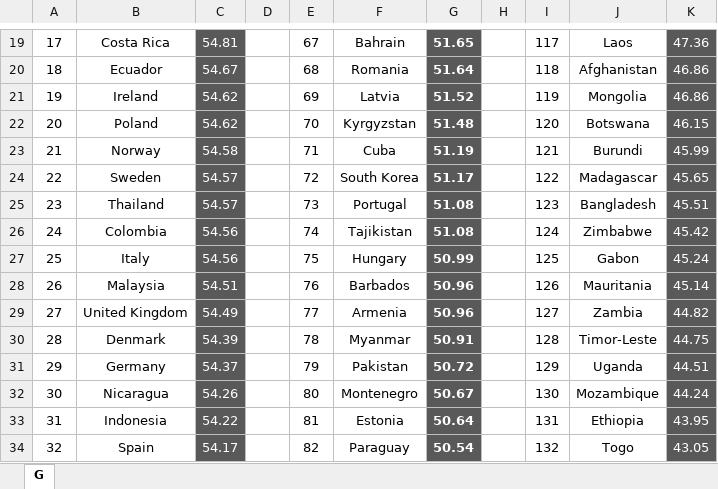
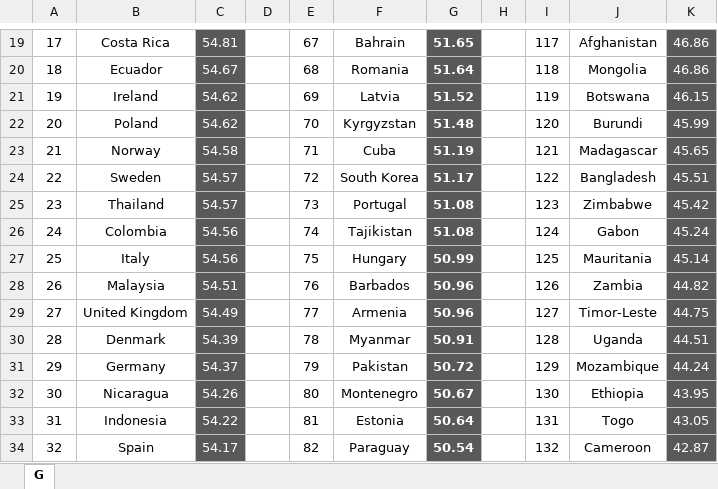
Before and after one commit to DayuGuo/OHI2021, an Excel workbook: B-IDI/全球排名模版.xlsx, sheet G, drawn as a sheet; only a part is shown, gaps mark what is left out; values as stored, in another font and other column widths than the file's, no borders; the diff covers the shown part only; the diff names each change by its address in the sheet, - before the commit and + after, or states it on an @@ line.

```diff
--- a/B-IDI/全球排名模版.xlsx (sheet G)
+++ b/B-IDI/全球排名模版.xlsx (sheet G)
-J19: Laos
+J19: Afghanistan
-K19: 47.36
+K19: 46.86
-J20: Afghanistan
+J20: Mongolia
-J21: Mongolia
+J21: Botswana
-K21: 46.86
+K21: 46.15
-J22: Botswana
+J22: Burundi
-K22: 46.15
+K22: 45.99
-J23: Burundi
+J23: Madagascar
-K23: 45.99
+K23: 45.65
-J24: Madagascar
+J24: Bangladesh
-K24: 45.65
+K24: 45.51
-J25: Bangladesh
+J25: Zimbabwe
-K25: 45.51
+K25: 45.42
-J26: Zimbabwe
+J26: Gabon
-K26: 45.42
+K26: 45.24
-J27: Gabon
+J27: Mauritania
-K27: 45.24
+K27: 45.14
-J28: Mauritania
+J28: Zambia
-K28: 45.14
+K28: 44.82
-J29: Zambia
+J29: Timor-Leste
-K29: 44.82
+K29: 44.75
-J30: Timor-Leste
+J30: Uganda
-K30: 44.75
+K30: 44.51
-J31: Uganda
+J31: Mozambique
-K31: 44.51
+K31: 44.24
-J32: Mozambique
+J32: Ethiopia
-K32: 44.24
+K32: 43.95
-J33: Ethiopia
+J33: Togo
-K33: 43.95
+K33: 43.05
-J34: Togo
+J34: Cameroon
-K34: 43.05
+K34: 42.87
```
Also changed, not shown: 61 edited cells and cell formats elsewhere in this sheet, 4 other files.
